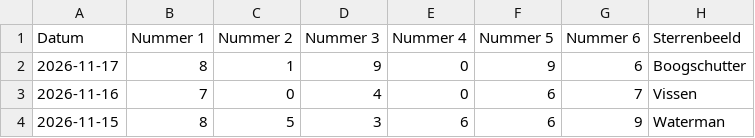
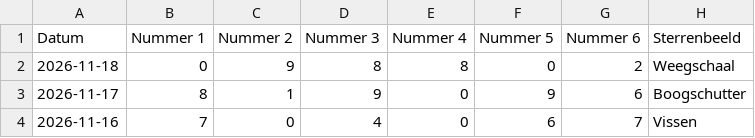
Before and after one commit to mcgunit/sequencePredictor, a CSV file: data/trainingData/jokerplus/jokerplus-gamedata-NL-2026.csv, drawn as a sheet; only a part is shown; the shorter side is filled out with more unchanged rows; the diff names each change by its address in the sheet, - before the commit and + after, or states it on an @@ line.

```diff
--- a/data/trainingData/jokerplus/jokerplus-gamedata-NL-2026.csv
+++ b/data/trainingData/jokerplus/jokerplus-gamedata-NL-2026.csv
+row 2: 2026-11-18 | 0 | 9 | 8 | 8 | 0 | 2 | Weegschaal
```
Also changed, not shown: 3 other files.
